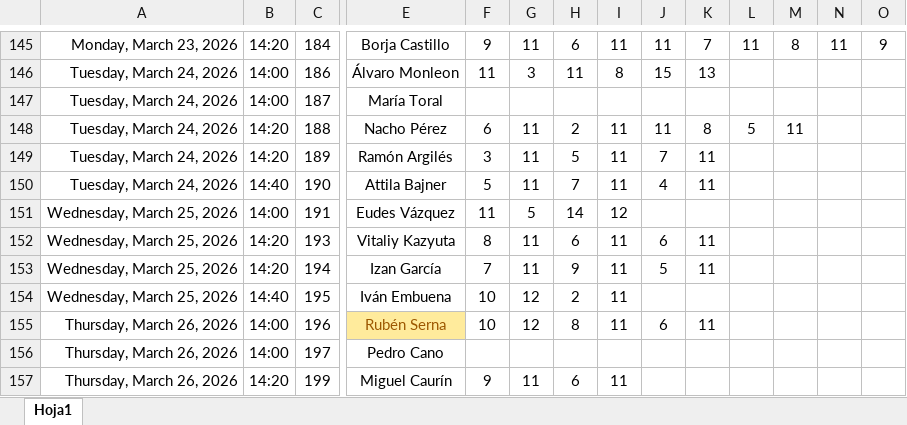
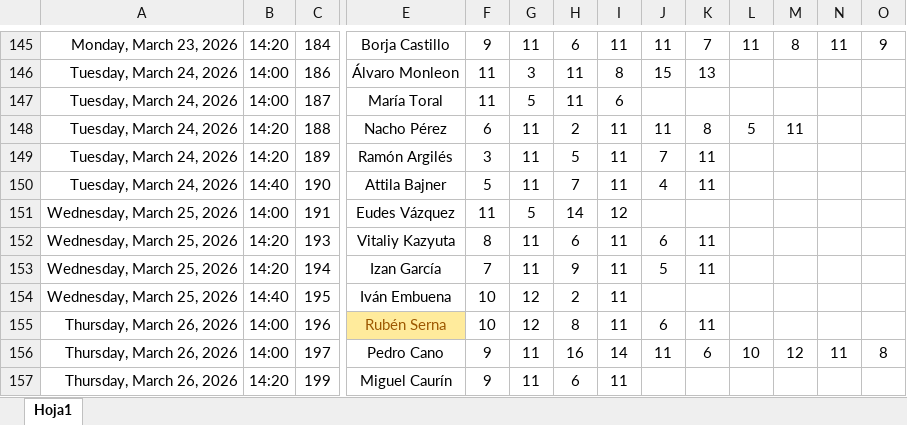
Before and after one commit to Ruseral84/pp_consulta, an Excel workbook: RESULTADOS T6.xlsx, sheet Hoja1, drawn as a sheet; only a part is shown, gaps mark what is left out; values as stored, in another font and other column widths than the file's, no borders; the diff names each change by its address in the sheet, - before the commit and + after, or states it on an @@ line.

Commit message:
SUBIDA RESULTADOS

```diff
--- a/RESULTADOS T6.xlsx (sheet Hoja1)
+++ b/RESULTADOS T6.xlsx (sheet Hoja1)
-F147: (empty)
+F147: 11
-G147: (empty)
+G147: 5
-H147: (empty)
+H147: 11
-I147: (empty)
+I147: 6
-F156: (empty)
+F156: 9
-G156: (empty)
+G156: 11
-H156: (empty)
+H156: 16
-I156: (empty)
+I156: 14
-J156: (empty)
+J156: 11
-K156: (empty)
+K156: 6
-L156: (empty)
+L156: 10
-M156: (empty)
+M156: 12
-N156: (empty)
+N156: 11
-O156: (empty)
+O156: 8
```
